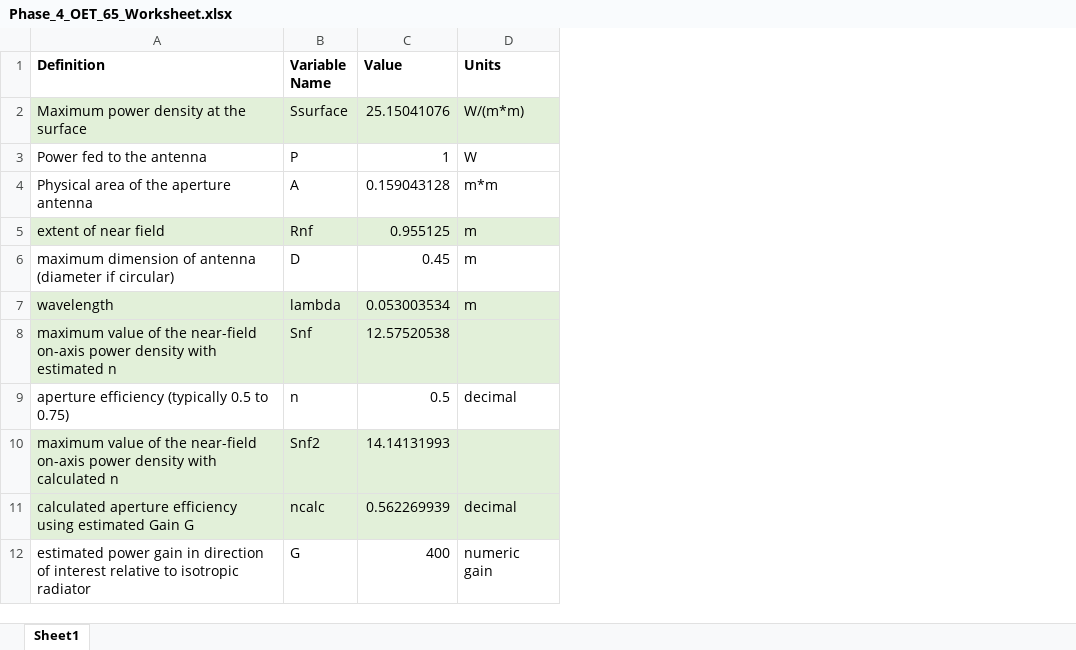
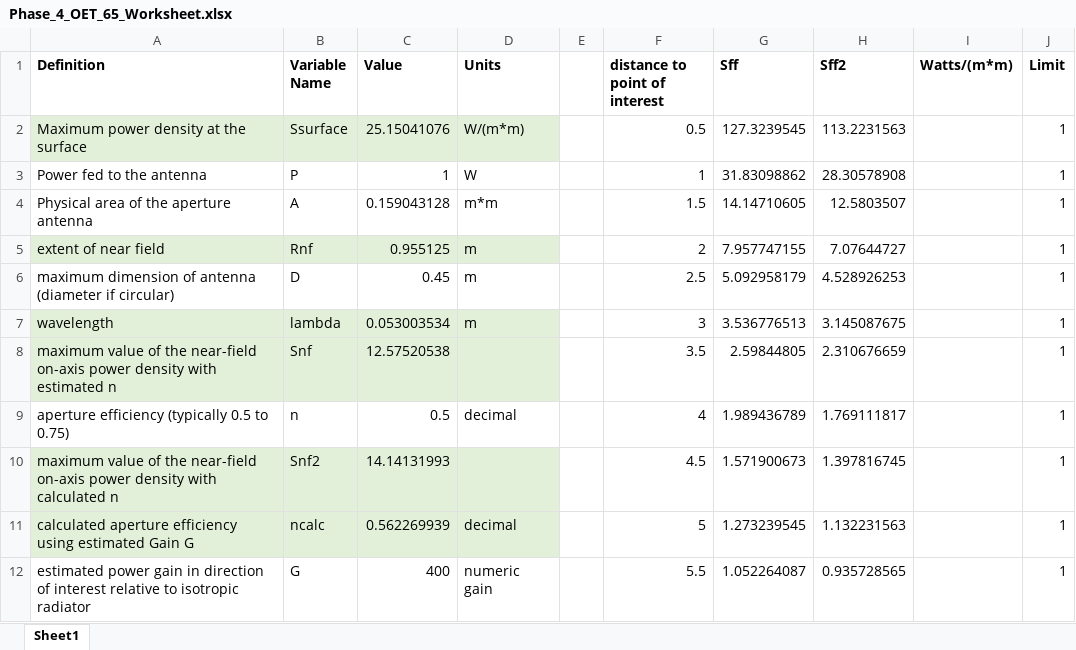
Before and after one commit to OpenResearchInstitute/documents, an Excel workbook: Engineering/Requirements/untitled folder/Phase_4_OET_65_Worksheet.xlsx, sheet Sheet1, drawn as a sheet; only a part is shown; values as stored, in another font and other column widths than the file's, no borders; charts and pictures not drawn; the diff covers the shown part only; the diff names each change by its address in the sheet, - before the commit and + after, or states it on an @@ line.

Commit message:
First Draft
First draft with graphical results

```diff
--- a/Engineering/Requirements/untitled folder/Phase_4_OET_65_Worksheet.xlsx (sheet Sheet1)
+++ b/Engineering/Requirements/untitled folder/Phase_4_OET_65_Worksheet.xlsx (sheet Sheet1)
+column E, empty
+column F (distance to point of interest), rows 2-12: 0.5 | 1 | 1.5 | 2 | 2.5 | 3 | 3.5 | 4 | 4.5 | 5 | 5.5
+column G (Sff), rows 2-12: 127.3239545 | 31.83098862 | 14.14710605 | 7.957747155 | 5.092958179 | 3.536776513 | 2.59844805 | 1.989436789 | 1.571900673 | 1.273239545 | 1.052264087
+column H (Sff2), rows 2-12: 113.2231563 | 28.30578908 | 12.5803507 | 7.07644727 | 4.528926253 | 3.145087675 | 2.310676659 | 1.769111817 | 1.397816745 | 1.132231563 | 0.935728565
+column I (Watts/(m*m)), empty
+column J (Limit), rows 2-12: all 1
```
Also changed, not shown: 381 added rows and 4 edited cells elsewhere in this sheet, charts or pictures.
